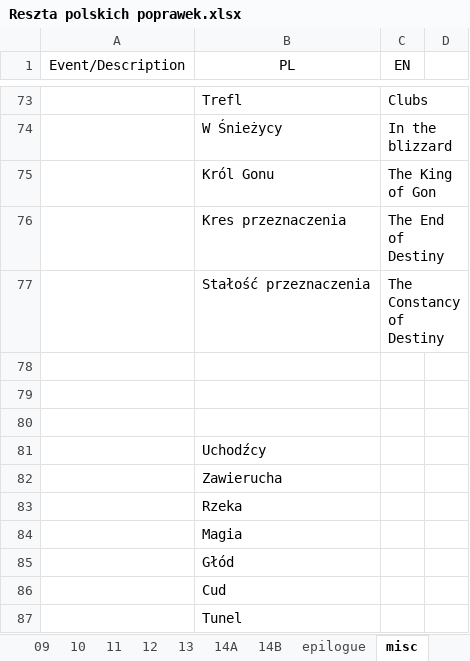
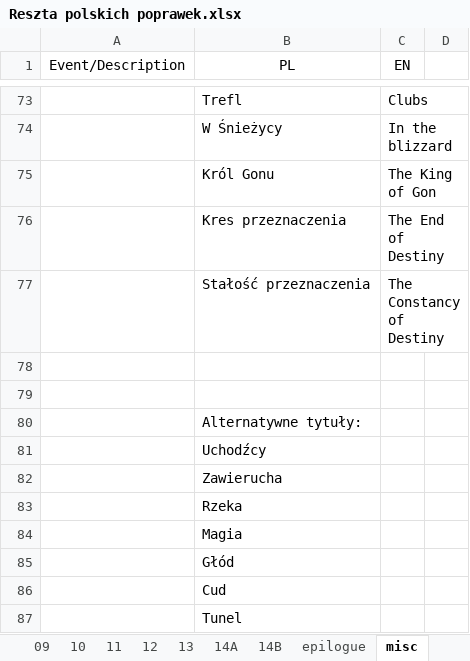
Before and after one commit to dyedmagenta/Marbuss_Escape, an Excel workbook: storyboard and dialogues/Tłumaczenia Wydry/Reszta polskich poprawek.xlsx, sheet misc, drawn as a sheet; only a part is shown, gaps mark what is left out; values as stored, in another font and other column widths than the file's, no borders; the diff names each change by its address in the sheet, - before the commit and + after, or states it on an @@ line.

```diff
--- a/storyboard and dialogues/Tłumaczenia Wydry/Reszta polskich poprawek.xlsx (sheet misc)
+++ b/storyboard and dialogues/Tłumaczenia Wydry/Reszta polskich poprawek.xlsx (sheet misc)
-B80 (PL): (empty)
+B80 (PL): Alternatywne tytuły:
```
Also changed, not shown: sheet epilogue.
